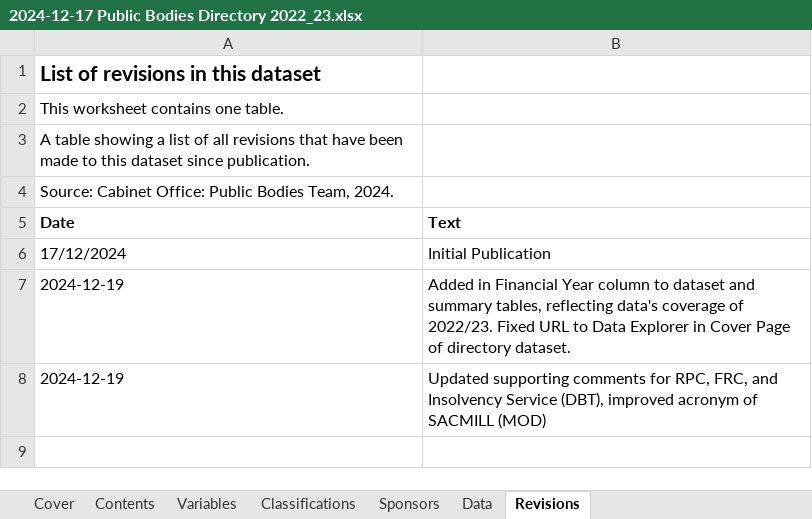
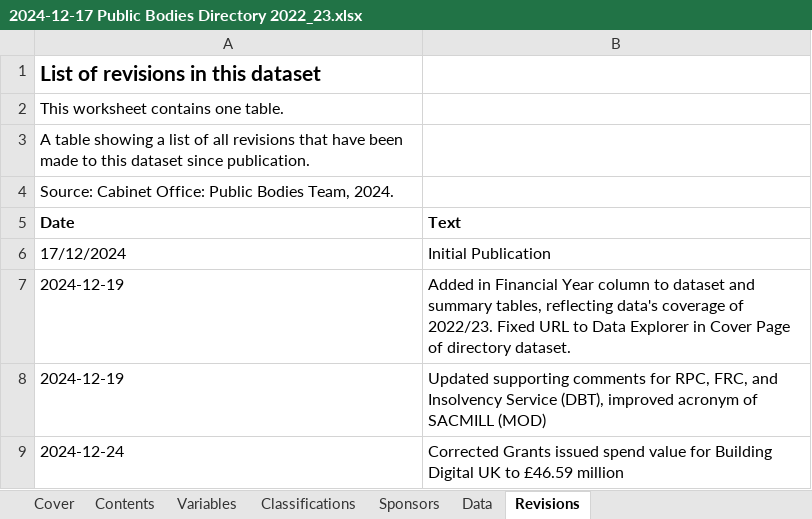
Before and after one commit to co-public-bodies/ALB_Landscape_Analysis_2022_23, an Excel workbook: Data/2024-12-17 Public Bodies Directory 2022_23.xlsx, sheet Revisions, drawn as a sheet; values as stored, in another font and other column widths than the file's, no borders; table styles not drawn; the diff names each change by its address in the sheet, - before the commit and + after, or states it on an @@ line.

```diff
--- a/Data/2024-12-17 Public Bodies Directory 2022_23.xlsx (sheet Revisions)
+++ b/Data/2024-12-17 Public Bodies Directory 2022_23.xlsx (sheet Revisions)
+row 9: 2024-12-24 | Corrected Grants issued spend value for Building Digital UK to £46.59 million
```
Also changed, not shown: sheet Sponsors, sheet Classifications, sheet Data.
